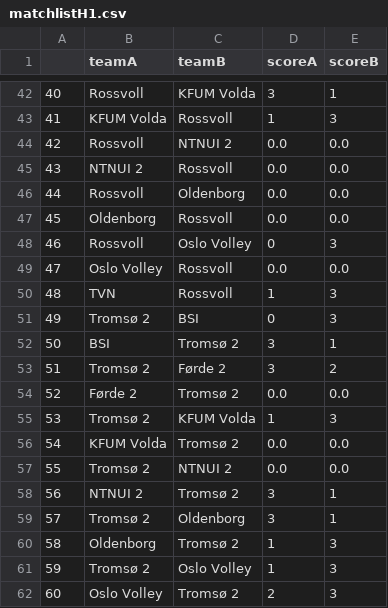
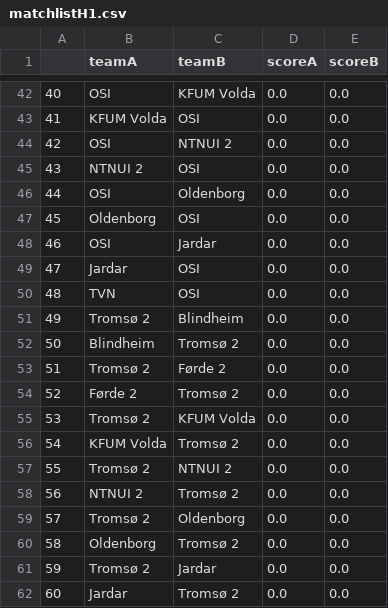
Before and after one commit to vegardbus/volleyball-tables, a CSV file: data/matchlistH1.csv, drawn as a sheet; only a part is shown, gaps mark what is left out; the diff covers the shown part only.

```diff
--- a/data/matchlistH1.csv
+++ b/data/matchlistH1.csv
@@ -42,21 +42,21 @@
-40,Rossvoll,KFUM Volda,3,1
-41,KFUM Volda,Rossvoll,1,3
-42,Rossvoll,NTNUI 2,0.0,0.0
-43,NTNUI 2,Rossvoll,0.0,0.0
-44,Rossvoll,Oldenborg,0.0,0.0
-45,Oldenborg,Rossvoll,0.0,0.0
-46,Rossvoll,Oslo Volley,0,3
-47,Oslo Volley,Rossvoll,0.0,0.0
-48,TVN,Rossvoll,1,3
-49,Tromsø 2,BSI,0,3
-50,BSI,Tromsø 2,3,1
-51,Tromsø 2,Førde 2,3,2
+40,OSI,KFUM Volda,0.0,0.0
+41,KFUM Volda,OSI,0.0,0.0
+42,OSI,NTNUI 2,0.0,0.0
+43,NTNUI 2,OSI,0.0,0.0
+44,OSI,Oldenborg,0.0,0.0
+45,Oldenborg,OSI,0.0,0.0
+46,OSI,Jardar,0.0,0.0
+47,Jardar,OSI,0.0,0.0
+48,TVN,OSI,0.0,0.0
+49,Tromsø 2,Blindheim,0.0,0.0
+50,Blindheim,Tromsø 2,0.0,0.0
+51,Tromsø 2,Førde 2,0.0,0.0
 52,Førde 2,Tromsø 2,0.0,0.0
-53,Tromsø 2,KFUM Volda,1,3
+53,Tromsø 2,KFUM Volda,0.0,0.0
 54,KFUM Volda,Tromsø 2,0.0,0.0
 55,Tromsø 2,NTNUI 2,0.0,0.0
-56,NTNUI 2,Tromsø 2,3,1
-57,Tromsø 2,Oldenborg,3,1
-58,Oldenborg,Tromsø 2,1,3
-59,Tromsø 2,Oslo Volley,1,3
-60,Oslo Volley,Tromsø 2,2,3
+56,NTNUI 2,Tromsø 2,0.0,0.0
+57,Tromsø 2,Oldenborg,0.0,0.0
+58,Oldenborg,Tromsø 2,0.0,0.0
+59,Tromsø 2,Jardar,0.0,0.0
+60,Jardar,Tromsø 2,0.0,0.0
```
Also changed, not shown: 141 edited cells elsewhere in this file, data/matchlistD0.csv, data/matchlistD1.csv, 4 other files.
